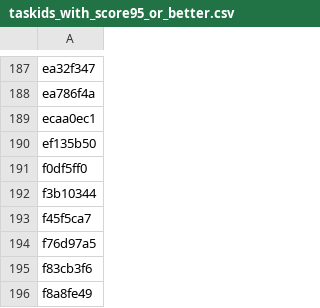
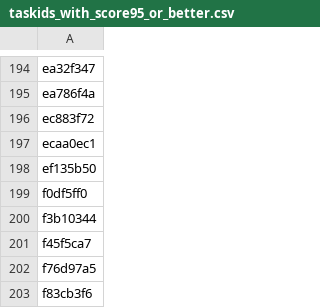
Before and after one commit to neoneye/simon-arc-lab, a CSV file: finetune/taskids_with_score95_or_better.csv, drawn as a sheet; only a part is shown, gaps mark what is left out; the shorter side is filled out with more unchanged rows; the diff covers the shown part only.

```diff
--- a/finetune/taskids_with_score95_or_better.csv
+++ b/finetune/taskids_with_score95_or_better.csv
@@ -188,2 +195,3 @@ ea32f347
 ea786f4a
+ec883f72
 ecaa0ec1
```
Also changed, not shown: 7 added rows elsewhere in this file, finetune/taskids_with_score100.csv, 1 other file.
